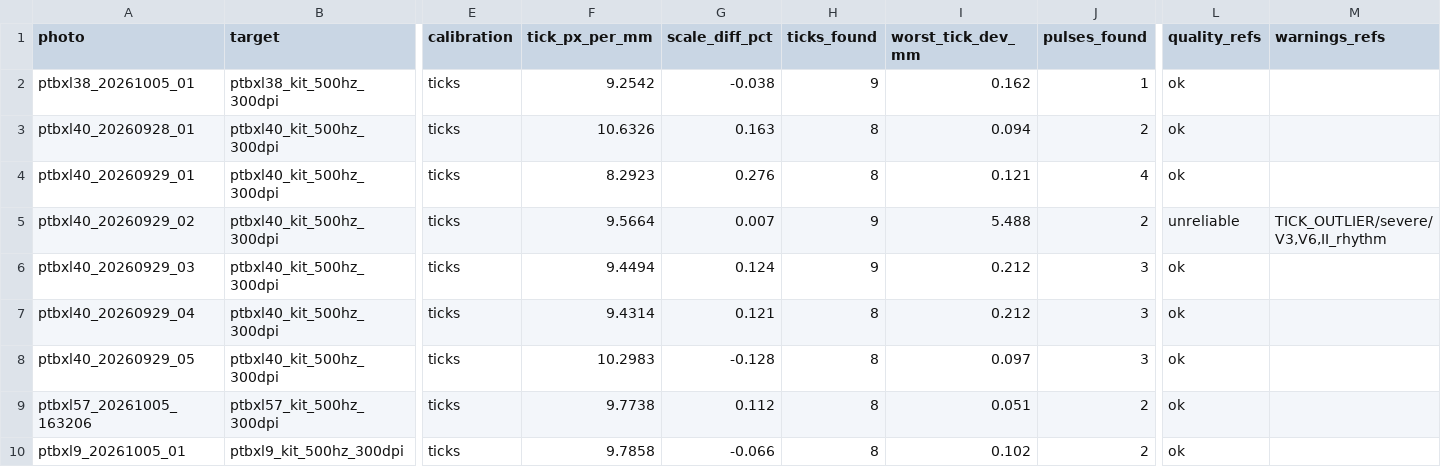
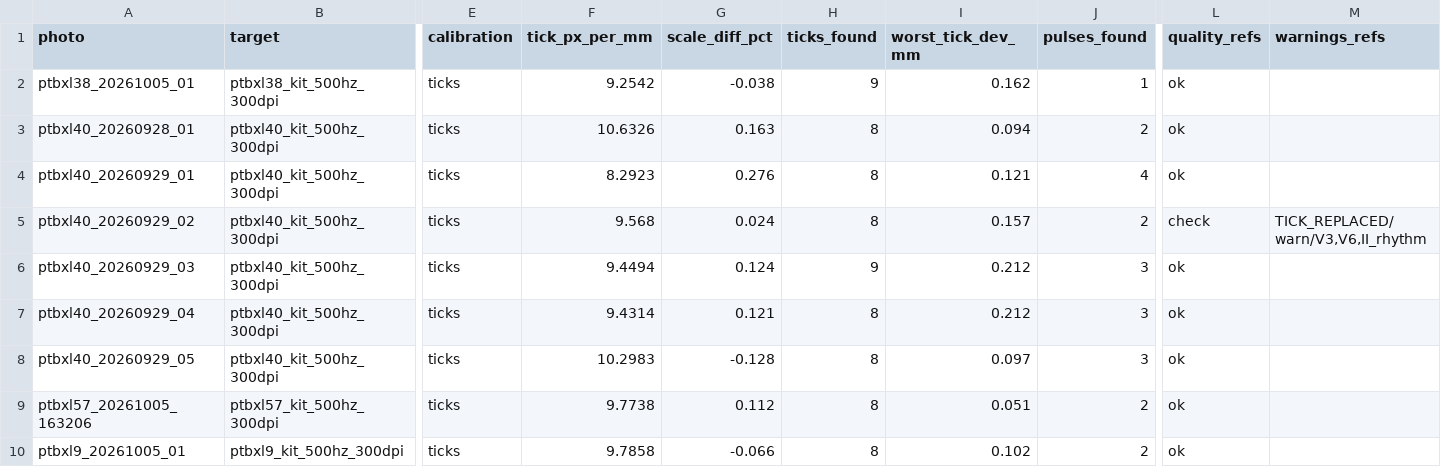
Before and after one commit to maarijbhai/EaCG, a CSV file: results/kitphoto/warnings.csv, drawn as a sheet; only a part is shown, gaps mark what is left out; the diff names each change by its address in the sheet, - before the commit and + after, or states it on an @@ line.

```diff
--- a/results/kitphoto/warnings.csv
+++ b/results/kitphoto/warnings.csv
-F5 (tick_px_per_mm): 9.5664
+F5 (tick_px_per_mm): 9.568
-G5 (scale_diff_pct): 0.007
+G5 (scale_diff_pct): 0.024
-H5 (ticks_found): 9
+H5 (ticks_found): 8
-I5 (worst_tick_dev_mm): 5.488
+I5 (worst_tick_dev_mm): 0.157
-L5 (quality_refs): unreliable
+L5 (quality_refs): check
-M5 (warnings_refs): TICK_OUTLIER/severe/V3,V6,II_rhythm
+M5 (warnings_refs): TICK_REPLACED/warn/V3,V6,II_rhythm
```
Also changed, not shown: results/ml/phone_path_b3_512x1024_fp16_grid.csv, 2 other files.
